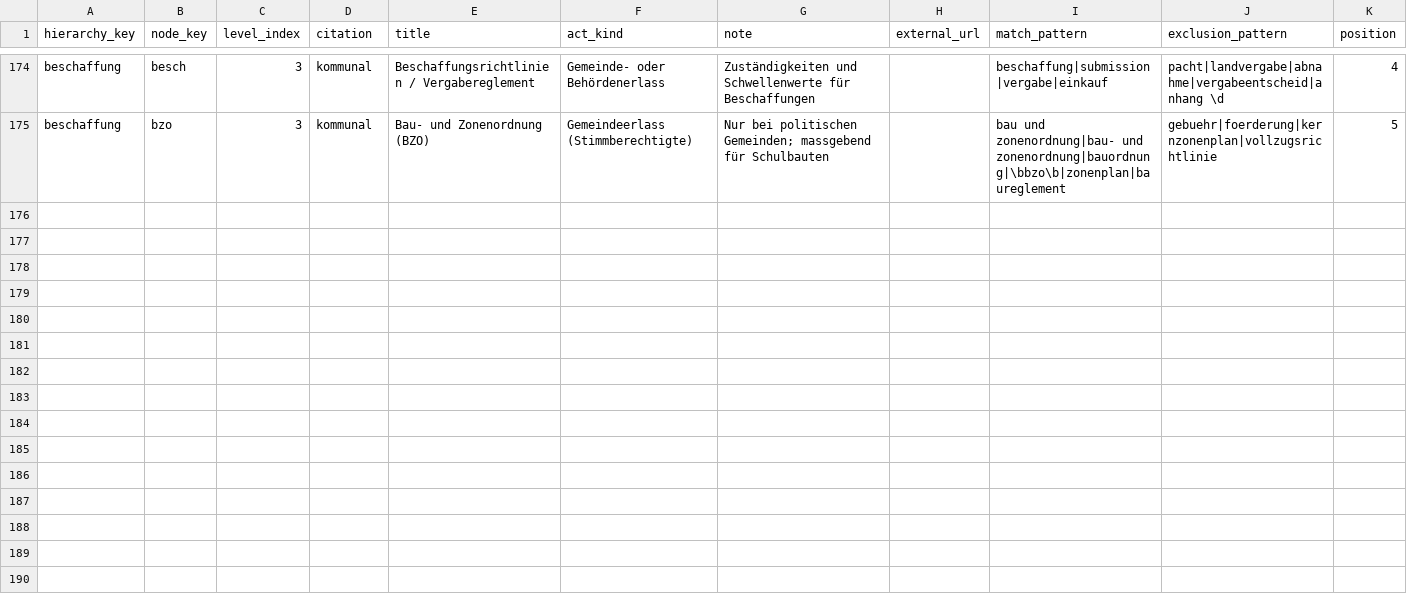
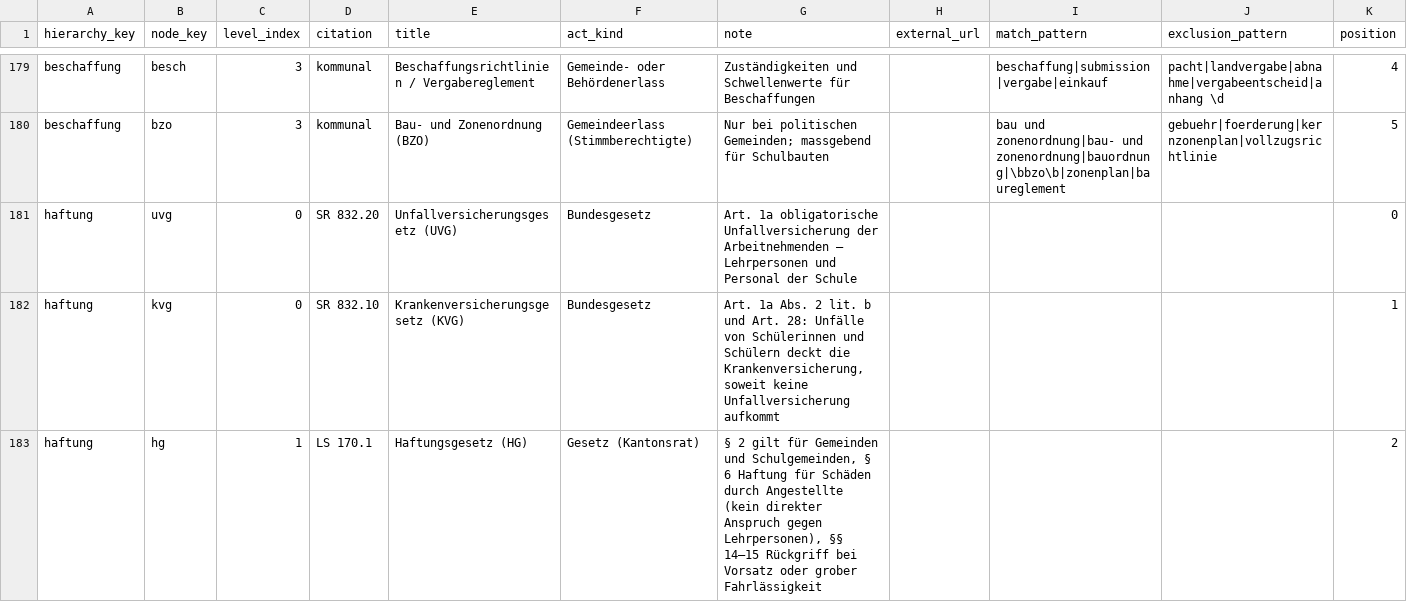
Before and after one commit to MarkusKeller8200/EduKSX-Prototyp, a CSV file: prototypen/rechtssammlung/data/inhalte/csv/knoten.csv, drawn as a sheet; only a part is shown, gaps mark what is left out; the diff covers the shown part only.

```diff
--- a/prototypen/rechtssammlung/data/inhalte/csv/knoten.csv
+++ b/prototypen/rechtssammlung/data/inhalte/csv/knoten.csv
@@ -175 +180,4 @@ beschaffung;besch;3;kommunal;Beschaffungsrichtlinien / Vergabereglement;Gemeinde
 beschaffung;bzo;3;kommunal;Bau- und Zonenordnung (BZO);Gemeindeerlass (Stimmberechtigte);"Nur bei politischen Gemeinden; massgebend für Schulbauten";;bau und zonenordnung|bau- und zonenordnung|bauordnung|\bbzo\b|zonenplan|baureglement;gebuehr|foerderung|kernzonenplan|vollzugsrichtlinie;5
+haftung;uvg;0;SR 832.20;Unfallversicherungsgesetz (UVG);Bundesgesetz;Art. 1a obligatorische Unfallversicherung der Arbeitnehmenden – Lehrpersonen und Personal der Schule;;;;0
+haftung;kvg;0;SR 832.10;Krankenversicherungsgesetz (KVG);Bundesgesetz;Art. 1a Abs. 2 lit. b und Art. 28: Unfälle von Schülerinnen und Schülern deckt die Krankenversicherung, soweit keine Unfallversicherung aufkommt;;;;1
+haftung;hg;1;LS 170.1;Haftungsgesetz (HG);Gesetz (Kantonsrat);§ 2 gilt für Gemeinden und Schulgemeinden, § 6 Haftung für Schäden durch Angestellte (kein direkter Anspruch gegen Lehrpersonen), §§ 14–15 Rückgriff bei Vorsatz oder grober Fahrlässigkeit;;;;2
```
Also changed, not shown: 8 added rows elsewhere in this file, prototypen/rechtssammlung/data/inhalte/csv/belege.csv, prototypen/rechtssammlung/data/inhalte/csv/beschluesse.csv, 52 other files.
